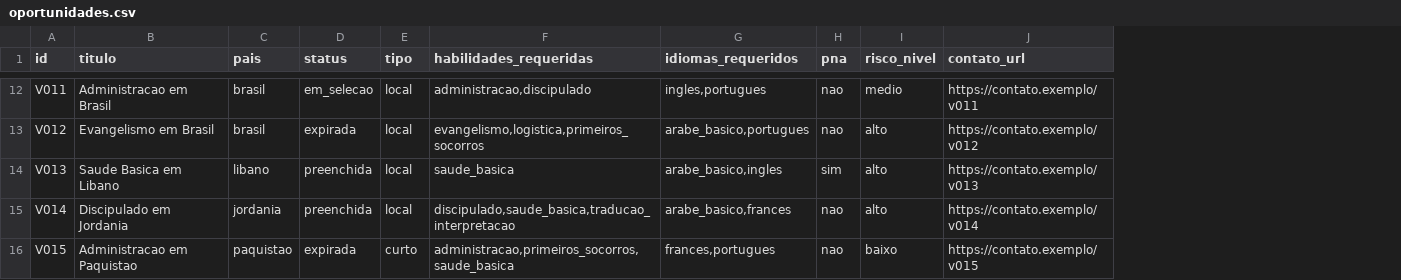
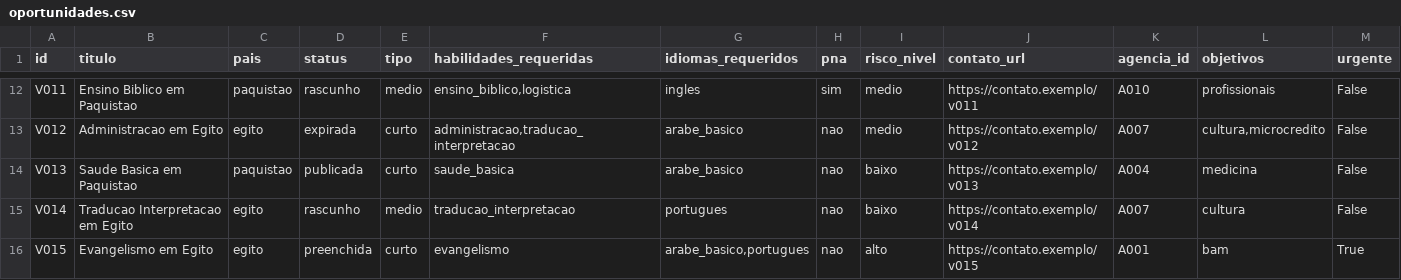
Before and after one commit to bigmath-hub/analyzing-data-with-pandas-sql, a CSV file: mais-rotina-dados/data/samples/oportunidades.csv, drawn as a sheet; only a part is shown, gaps mark what is left out; the diff covers the shown part only; the diff names each change by its address in the sheet, - before the commit and + after, or states it on an @@ line.

```diff
--- a/mais-rotina-dados/data/samples/oportunidades.csv
+++ b/mais-rotina-dados/data/samples/oportunidades.csv
+column K (agencia_id), rows 12-16: A010 | A007 | A004 | A007 | A001
+column L (objetivos), rows 12-16: profissionais | cultura,microcredito | medicina | cultura | bam
+column M (urgente), rows 12-16: False | False | False | False | True
-B12 (titulo): Administracao em Brasil
+B12 (titulo): Ensino Biblico em Paquistao
-C12 (pais): brasil
+C12 (pais): paquistao
-D12 (status): em_selecao
+D12 (status): rascunho
-E12 (tipo): local
+E12 (tipo): medio
-F12 (habilidades_requeridas): administracao,discipulado
+F12 (habilidades_requeridas): ensino_biblico,logistica
-G12 (idiomas_requeridos): ingles,portugues
+G12 (idiomas_requeridos): ingles
-H12 (pna): nao
+H12 (pna): sim
-B13 (titulo): Evangelismo em Brasil
+B13 (titulo): Administracao em Egito
-C13 (pais): brasil
+C13 (pais): egito
-E13:E14 (tipo): local
+E13:E14 (tipo): curto
-F13 (habilidades_requeridas): evangelismo,logistica,primeiros_socorros
+F13 (habilidades_requeridas): administracao,traducao_interpretacao
-G13 (idiomas_requeridos): arabe_basico,portugues
+G13 (idiomas_requeridos): arabe_basico
-I13 (risco_nivel): alto
+I13 (risco_nivel): medio
-B14 (titulo): Saude Basica em Libano
+B14 (titulo): Saude Basica em Paquistao
-C14 (pais): libano
+C14 (pais): paquistao
-D14 (status): preenchida
+D14 (status): publicada
-G14 (idiomas_requeridos): arabe_basico,ingles
+G14 (idiomas_requeridos): arabe_basico
-H14 (pna): sim
+H14 (pna): nao
-I14:I15 (risco_nivel): alto
+I14:I15 (risco_nivel): baixo
-B15 (titulo): Discipulado em Jordania
+B15 (titulo): Traducao Interpretacao em Egito
-C15 (pais): jordania
+C15 (pais): egito
-D15 (status): preenchida
+D15 (status): rascunho
-E15 (tipo): local
+E15 (tipo): medio
-F15 (habilidades_requeridas): discipulado,saude_basica,traducao_interpretacao
+F15 (habilidades_requeridas): traducao_interpretacao
-G15 (idiomas_requeridos): arabe_basico,frances
+G15 (idiomas_requeridos): portugues
-B16 (titulo): Administracao em Paquistao
+B16 (titulo): Evangelismo em Egito
-C16 (pais): paquistao
+C16 (pais): egito
-D16 (status): expirada
+D16 (status): preenchida
-F16 (habilidades_requeridas): administracao,primeiros_socorros,saude_basica
+F16 (habilidades_requeridas): evangelismo
-G16 (idiomas_requeridos): frances,portugues
+G16 (idiomas_requeridos): arabe_basico,portugues
-I16 (risco_nivel): baixo
+I16 (risco_nivel): alto
```
Also changed, not shown: 85 edited cells elsewhere in this file, mais-rotina-dados/data/samples/candidatos.csv, 4 other files.
